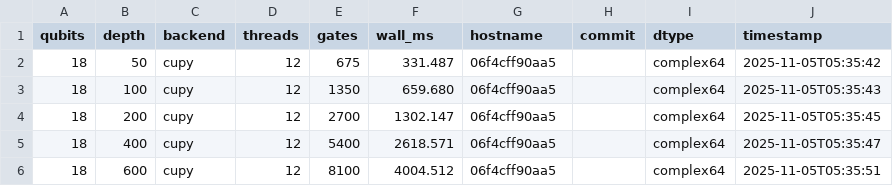
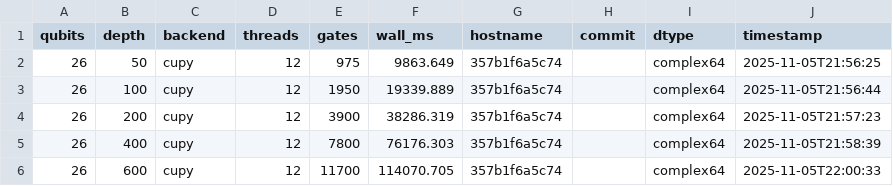
Before and after one commit to shilparkns/mini_qsim, a CSV file: data/cupy/depth.csv, drawn as a sheet.

```diff
--- a/data/cupy/depth.csv
+++ b/data/cupy/depth.csv
@@ -1,6 +1,6 @@
 qubits,depth,backend,threads,gates,wall_ms,hostname,commit,dtype,timestamp
-18,50,cupy,12,675,331.487,06f4cff90aa5,,complex64,2025-11-05T05:35:42
-18,100,cupy,12,1350,659.680,06f4cff90aa5,,complex64,2025-11-05T05:35:43
-18,200,cupy,12,2700,1302.147,06f4cff90aa5,,complex64,2025-11-05T05:35:45
-18,400,cupy,12,5400,2618.571,06f4cff90aa5,,complex64,2025-11-05T05:35:47
-18,600,cupy,12,8100,4004.512,06f4cff90aa5,,complex64,2025-11-05T05:35:51
+26,50,cupy,12,975,9863.649,357b1f6a5c74,,complex64,2025-11-05T21:56:25
+26,100,cupy,12,1950,19339.889,357b1f6a5c74,,complex64,2025-11-05T21:56:44
+26,200,cupy,12,3900,38286.319,357b1f6a5c74,,complex64,2025-11-05T21:57:23
+26,400,cupy,12,7800,76176.303,357b1f6a5c74,,complex64,2025-11-05T21:58:39
+26,600,cupy,12,11700,114070.705,357b1f6a5c74,,complex64,2025-11-05T22:00:33
```
Also changed, not shown: data/cupy/qubits.csv, data/numba/depth.csv, 11 other files.
